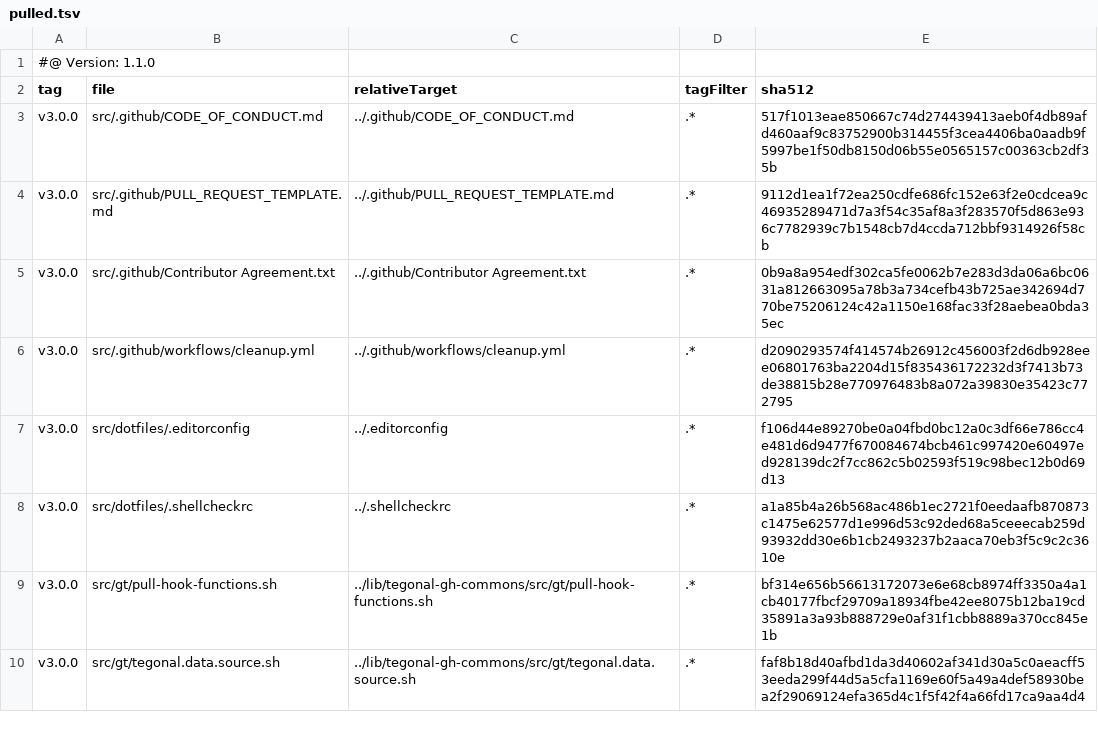
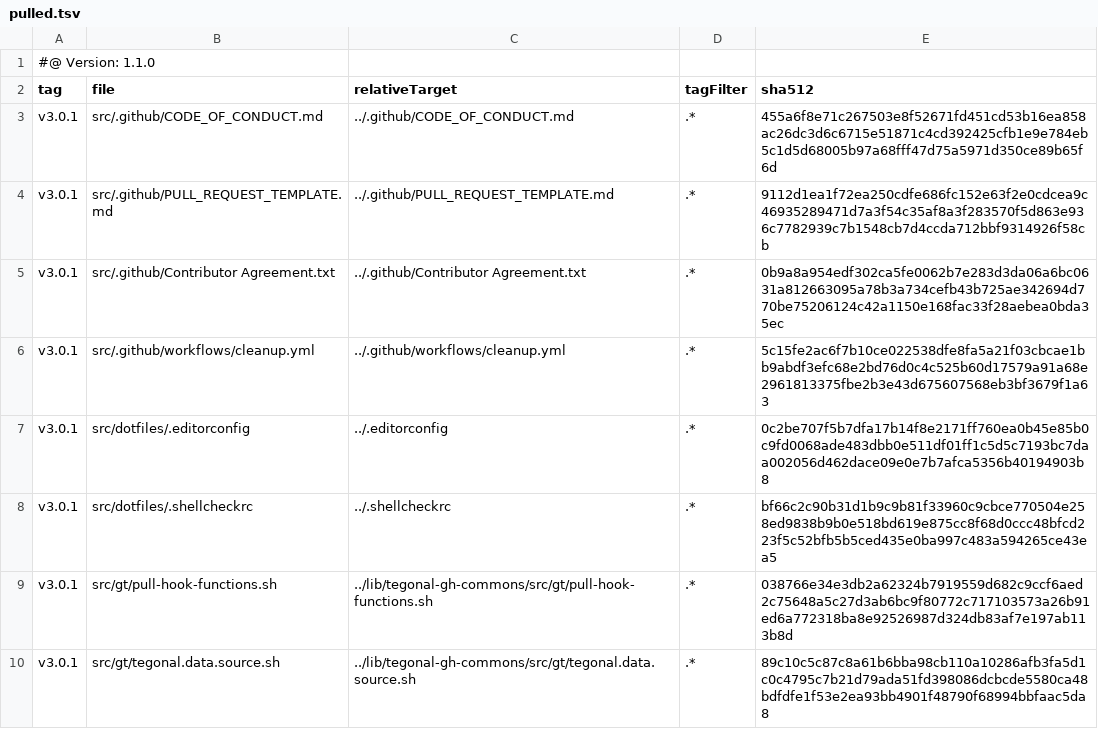
Before and after one commit to tegonal/cohiva, a TSV file: .gt/remotes/tegonal-gh-commons/pulled.tsv, drawn as a sheet.

Commit message:
update files of remote tegonal-gh-commons to version v3.0.1 via gt

```diff
--- a/.gt/remotes/tegonal-gh-commons/pulled.tsv
+++ b/.gt/remotes/tegonal-gh-commons/pulled.tsv
@@ -2,9 +2,9 @@
 tag	file	relativeTarget	tagFilter	sha512
-v3.0.0	src/.github/CODE_OF_CONDUCT.md	../.github/CODE_OF_CONDUCT.md	.*	517f1013eae850667c74d274439413aeb0f4db89afd460aaf9c83752900b314455f3cea4406ba0aadb9f5997be1f50db8150d06b55e0565157c00363cb2df35b
-v3.0.0	src/.github/PULL_REQUEST_TEMPLATE.md	../.github/PULL_REQUEST_TEMPLATE.md	.*	9112d1ea1f72ea250cdfe686fc152e63f2e0cdcea9c46935289471d7a3f54c35af8a3f283570f5d863e936c7782939c7b1548cb7d4ccda712bbf9314926f58cb
-v3.0.0	src/.github/Contributor Agreement.txt	../.github/Contributor Agreement.txt	.*	0b9a8a954edf302ca5fe0062b7e283d3da06a6bc0631a812663095a78b3a734cefb43b725ae342694d770be75206124c42a1150e168fac33f28aebea0bda35ec
-v3.0.0	src/.github/workflows/cleanup.yml	../.github/workflows/cleanup.yml	.*	d2090293574f414574b26912c456003f2d6db928eee06801763ba2204d15f835436172232d3f7413b73de38815b28e770976483b8a072a39830e35423c772795
-v3.0.0	src/dotfiles/.editorconfig	../.editorconfig	.*	f106d44e89270be0a04fbd0bc12a0c3df66e786cc4e481d6d9477f670084674bcb461c997420e60497ed928139dc2f7cc862c5b02593f519c98bec12b0d69d13
-v3.0.0	src/dotfiles/.shellcheckrc	../.shellcheckrc	.*	a1a85b4a26b568ac486b1ec2721f0eedaafb870873c1475e62577d1e996d53c92ded68a5ceeecab259d93932dd30e6b1cb2493237b2aaca70eb3f5c9c2c3610e
-v3.0.0	src/gt/pull-hook-functions.sh	../lib/tegonal-gh-commons/src/gt/pull-hook-functions.sh	.*	bf314e656b56613172073e6e68cb8974ff3350a4a1cb40177fbcf29709a18934fbe42ee8075b12ba19cd35891a3a93b888729e0af31f1cbb8889a370cc845e1b
-v3.0.0	src/gt/tegonal.data.source.sh	../lib/tegonal-gh-commons/src/gt/tegonal.data.source.sh	.*	faf8b18d40afbd1da3d40602af341d30a5c0aeacff53eeda299f44d5a5cfa1169e60f5a49a4def58930bea2f29069124efa365d4c1f5f42f4a66fd17ca9aa4d4
+v3.0.1	src/.github/CODE_OF_CONDUCT.md	../.github/CODE_OF_CONDUCT.md	.*	455a6f8e71c267503e8f52671fd451cd53b16ea858ac26dc3d6c6715e51871c4cd392425cfb1e9e784eb5c1d5d68005b97a68fff47d75a5971d350ce89b65f6d
+v3.0.1	src/.github/PULL_REQUEST_TEMPLATE.md	../.github/PULL_REQUEST_TEMPLATE.md	.*	9112d1ea1f72ea250cdfe686fc152e63f2e0cdcea9c46935289471d7a3f54c35af8a3f283570f5d863e936c7782939c7b1548cb7d4ccda712bbf9314926f58cb
+v3.0.1	src/.github/Contributor Agreement.txt	../.github/Contributor Agreement.txt	.*	0b9a8a954edf302ca5fe0062b7e283d3da06a6bc0631a812663095a78b3a734cefb43b725ae342694d770be75206124c42a1150e168fac33f28aebea0bda35ec
+v3.0.1	src/.github/workflows/cleanup.yml	../.github/workflows/cleanup.yml	.*	5c15fe2ac6f7b10ce022538dfe8fa5a21f03cbcae1bb9abdf3efc68e2bd76d0c4c525b60d17579a91a68e2961813375fbe2b3e43d675607568eb3bf3679f1a63
+v3.0.1	src/dotfiles/.editorconfig	../.editorconfig	.*	0c2be707f5b7dfa17b14f8e2171ff760ea0b45e85b0c9fd0068ade483dbb0e511df01ff1c5d5c7193bc7daa002056d462dace09e0e7b7afca5356b40194903b8
+v3.0.1	src/dotfiles/.shellcheckrc	../.shellcheckrc	.*	bf66c2c90b31d1b9c9b81f33960c9cbce770504e258ed9838b9b0e518bd619e875cc8f68d0ccc48bfcd223f5c52bfb5b5ced435e0ba997c483a594265ce43ea5
+v3.0.1	src/gt/pull-hook-functions.sh	../lib/tegonal-gh-commons/src/gt/pull-hook-functions.sh	.*	038766e34e3db2a62324b7919559d682c9ccf6aed2c75648a5c27d3ab6bc9f80772c717103573a26b91ed6a772318ba8e92526987d324db83af7e197ab113b8d
+v3.0.1	src/gt/tegonal.data.source.sh	../lib/tegonal-gh-commons/src/gt/tegonal.data.source.sh	.*	89c10c5c87c8a61b6bba98cb110a10286afb3fa5d1c0c4795c7b21d79ada51fd398086dcbcde5580ca48bdfdfe1f53e2ea93bb4901f48790f68994bbfaac5da8
```
Also changed, not shown: 6 other files.
